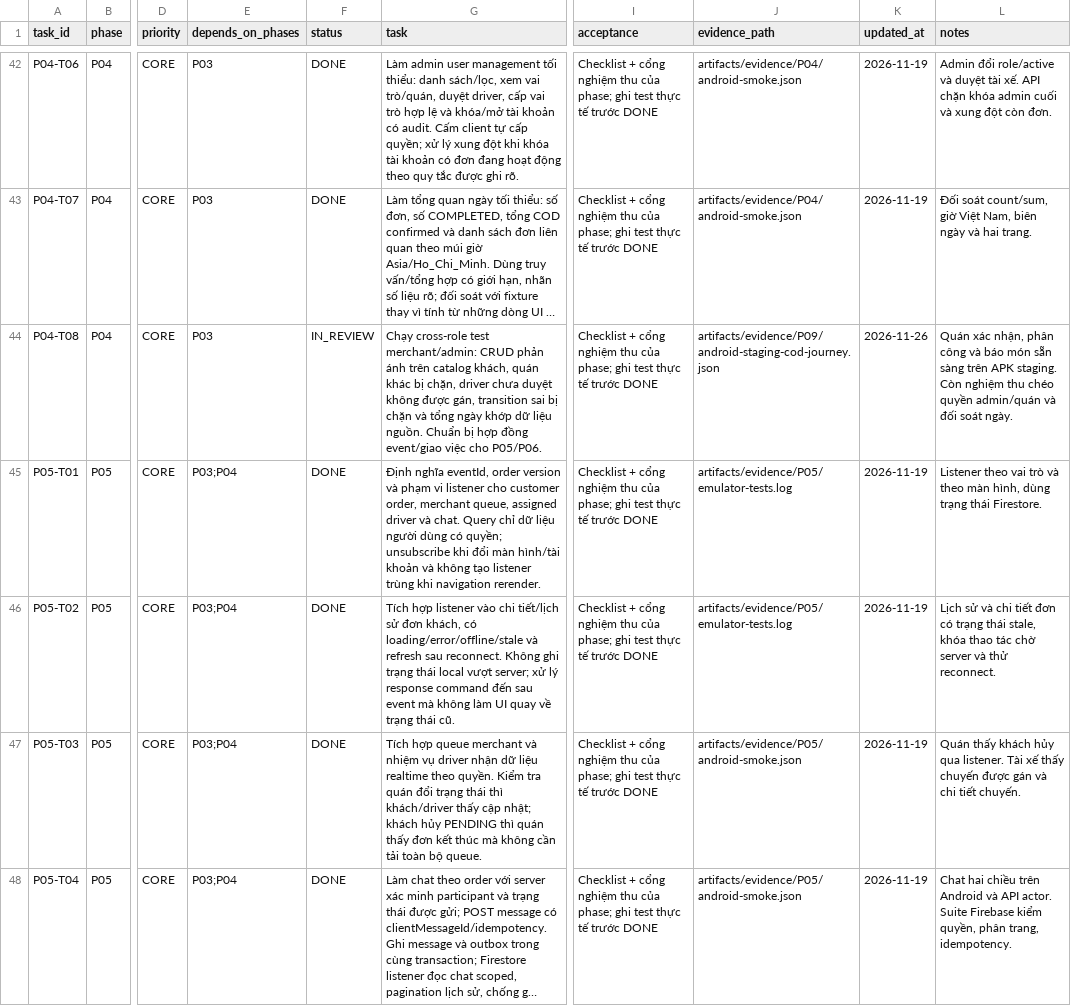
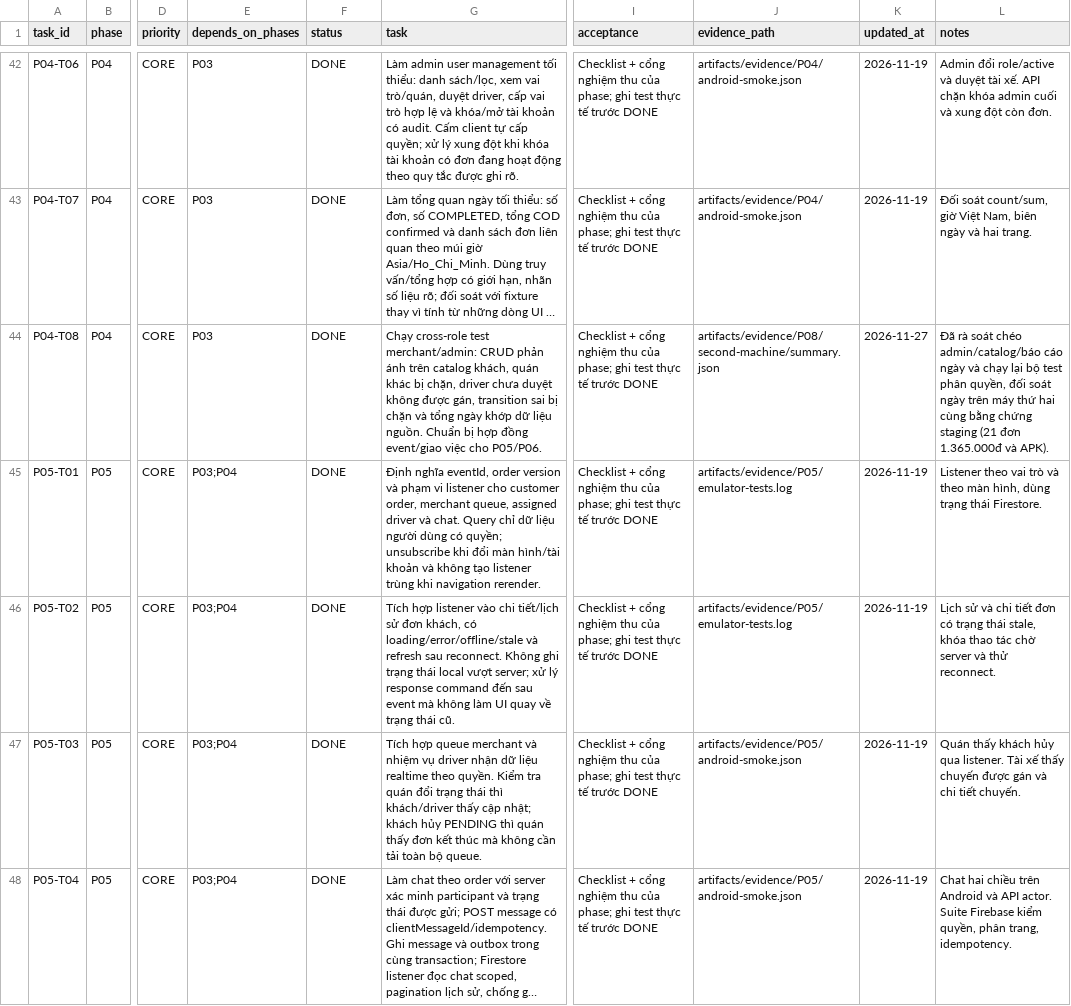
Before and after one commit to DangTheNhan/foodOrderNext, a CSV file: docs/BACKLOG.csv, drawn as a sheet; only a part is shown, gaps mark what is left out; long unchanged cells end in …; the diff covers the shown part only; the diff names each change by its address in the sheet, - before the commit and + after, or states it on an @@ line.

```diff
--- a/docs/BACKLOG.csv
+++ b/docs/BACKLOG.csv
-F44 (status): IN_REVIEW
+F44 (status): DONE
-J44 (evidence_path): artifacts/evidence/P09/android-staging-cod-journey.json
+J44 (evidence_path): artifacts/evidence/P08/second-machine/summary.json
-K44 (updated_at): 2026-11-26
+K44 (updated_at): 2026-11-27
-L44 (notes): Quán xác nhận, phân công và báo món sẵn sàng trên APK staging. Còn nghiệm thu chéo quyền admin/quán và đối soát ngày.
+L44 (notes): Đã rà soát chéo admin/catalog/báo cáo ngày và chạy lại bộ test phân quyền, đối soát ngày trên máy thứ hai cùng bằng chứng staging (21 đơn 1.365.000đ và APK).
```
Also changed, not shown: 76 edited cells elsewhere in this file, 59 other files.
